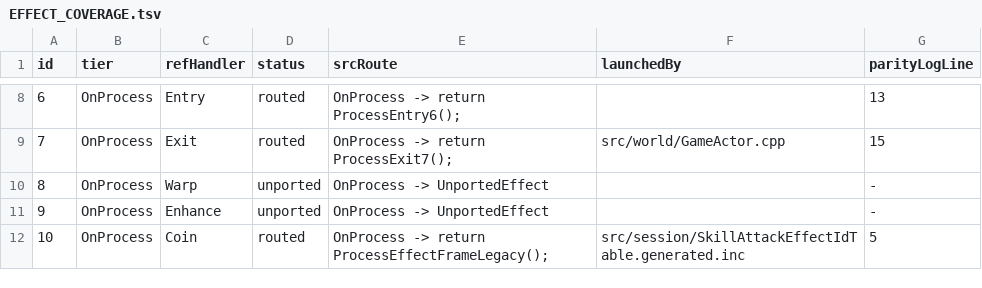
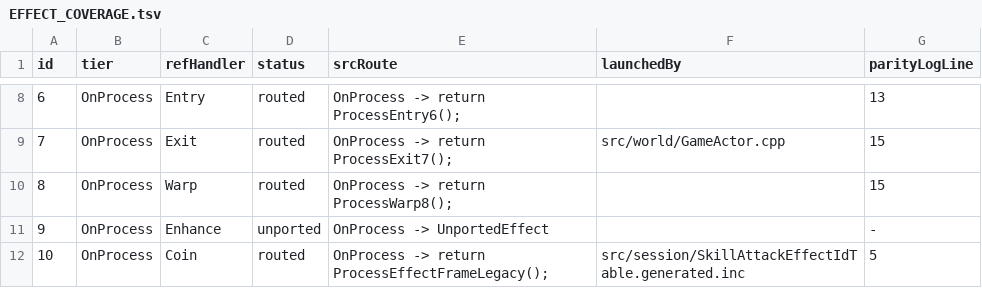
Before and after one commit to Sziadan/open-midgard, a TSV file: docs/skill/generated/EFFECT_COVERAGE.tsv, drawn as a sheet; only a part is shown, gaps mark what is left out.

Commit message:
Port Warp skill effect 8

```diff
--- a/docs/skill/generated/EFFECT_COVERAGE.tsv
+++ b/docs/skill/generated/EFFECT_COVERAGE.tsv
@@ -9,3 +9,3 @@ id	tier	refHandler	status	srcRoute	launchedBy	parityLogLine
 7	OnProcess	Exit	routed	OnProcess -> return ProcessExit7();	src/world/GameActor.cpp	15
-8	OnProcess	Warp	unported	OnProcess -> UnportedEffect		-
+8	OnProcess	Warp	routed	OnProcess -> return ProcessWarp8();		15
 9	OnProcess	Enhance	unported	OnProcess -> UnportedEffect		-
```
Also changed, not shown: 13 other files.
